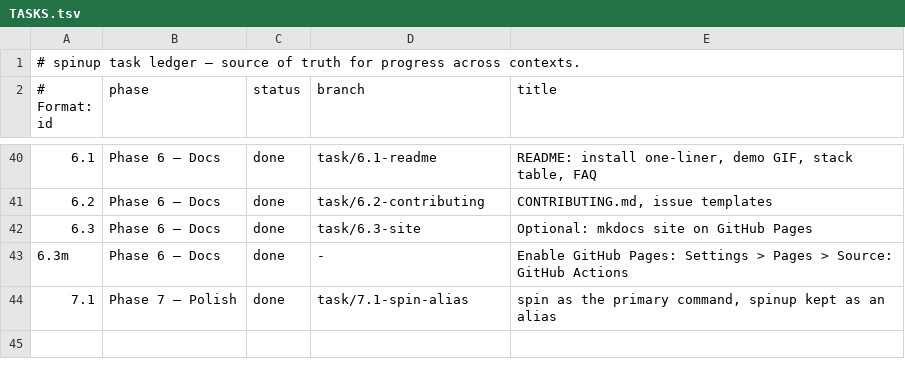
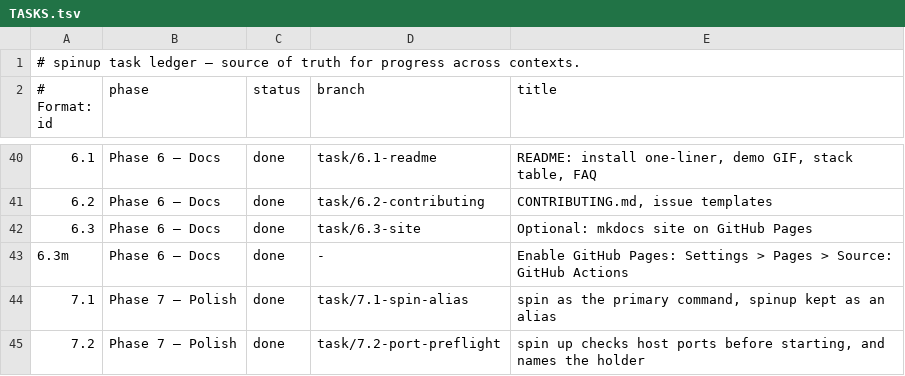
Before and after one commit to DulsaraNethmin/My-Scripts, a TSV file: docs/TASKS.tsv, drawn as a sheet; only a part is shown, gaps mark what is left out.

Commit message:
feat: spin up checks host ports before it starts anything
A taken port used to surface as compose's own failure: a daemon error about
"programming external connectivity on endpoint", printed twice, with the port
buried in it and nothing about what to do. It now reads

  error: mailpit needs port 1025, which shipper-mailpit is using

    start it elsewhere:  spin up mailpit --port MAILPIT_SMTP_PORT=1026
    or change it for good:  spin env mailpit --edit

The ports come from `docker compose config --format json` rather than from the
stack's spinup.yaml, because only compose knows what the selected profiles and
the resolved environment add up to. Reading the declared ports would refuse a
start over a GUI port behind a profile nobody selected — three of the eight
original stacks would have been affected — or over a port --port had moved.

Conflicts are attributed by matching docker ps against the wanted ports, which
is the whole value: "1025 is taken" sends the user looking, "shipper-mailpit is
using 1025" does not. A container in this stack's own compose project is not a
conflict, so `up` stays idempotent on a running stack.

The check errs towards silence. Docker declining to answer, a port whose bind
fails for want of privileges rather than because it is held — both count as
free. A wrong refusal stops a start that would have worked; a missed conflict
only gives back the error that was there before.

docs/PLAN.md has listed port checks under internal/docker since the first
draft, and README claimed `spin doctor` reported collisions. Neither was true.
The README now describes what actually happens; doctor still has no port check.

```diff
--- a/docs/TASKS.tsv
+++ b/docs/TASKS.tsv
@@ -44 +44,2 @@
 7.1|Phase 7 — Polish|done|task/7.1-spin-alias|spin as the primary command, spinup kept as an alias
+7.2|Phase 7 — Polish|done|task/7.2-port-preflight|spin up checks host ports before starting, and names the holder
```
Also changed, not shown: 7 other files.
